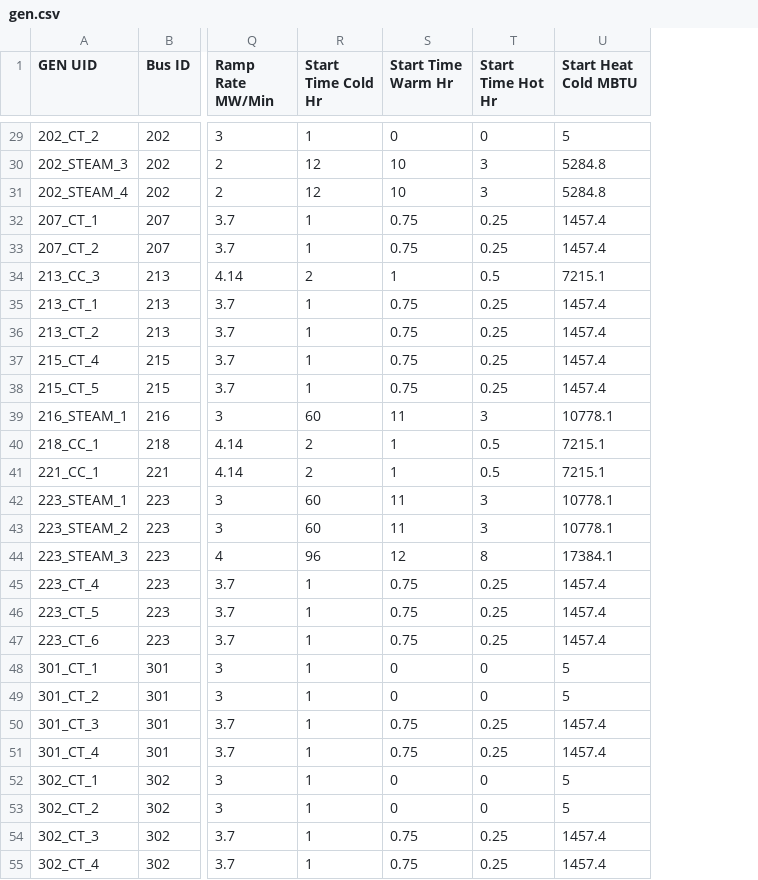
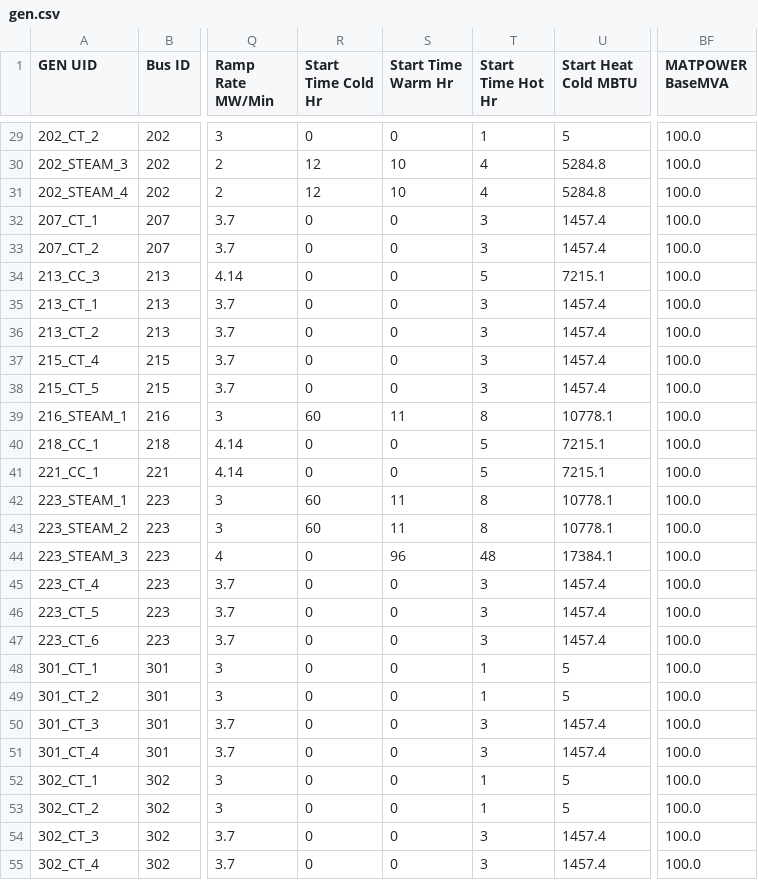
Before and after one commit to GridMod/RTS-GMLC, a CSV file: RTS_Data/SourceData/gen.csv, drawn as a sheet; only a part is shown, gaps mark what is left out; the diff covers the shown part only; the diff names each change by its address in the sheet, - before the commit and + after, or states it on an @@ line.

```diff
--- a/RTS_Data/SourceData/gen.csv
+++ b/RTS_Data/SourceData/gen.csv
+column BF (MATPOWER BaseMVA), rows 29-55: all 100.0
-R29 (Start Time Cold Hr): 1
+R29 (Start Time Cold Hr): 0
-T29 (Start Time Hot Hr): 0
+T29 (Start Time Hot Hr): 1
-T30:T31 (Start Time Hot Hr): 3
+T30:T31 (Start Time Hot Hr): 4
-R32:R33 (Start Time Cold Hr): 1
+R32:R33 (Start Time Cold Hr): 0
-S32:S33 (Start Time Warm Hr): 0.75
+S32:S33 (Start Time Warm Hr): 0
-T32:T33 (Start Time Hot Hr): 0.25
+T32:T33 (Start Time Hot Hr): 3
-R34 (Start Time Cold Hr): 2
+R34 (Start Time Cold Hr): 0
-S34 (Start Time Warm Hr): 1
+S34 (Start Time Warm Hr): 0
-T34 (Start Time Hot Hr): 0.5
+T34 (Start Time Hot Hr): 5
-R35:R38 (Start Time Cold Hr): 1
+R35:R38 (Start Time Cold Hr): 0
-S35:S38 (Start Time Warm Hr): 0.75
+S35:S38 (Start Time Warm Hr): 0
-T35:T38 (Start Time Hot Hr): 0.25
+T35:T38 (Start Time Hot Hr): 3
-T39 (Start Time Hot Hr): 3
+T39 (Start Time Hot Hr): 8
-R40:R41 (Start Time Cold Hr): 2
+R40:R41 (Start Time Cold Hr): 0
-S40:S41 (Start Time Warm Hr): 1
+S40:S41 (Start Time Warm Hr): 0
-T40:T41 (Start Time Hot Hr): 0.5
+T40:T41 (Start Time Hot Hr): 5
-T42:T43 (Start Time Hot Hr): 3
+T42:T43 (Start Time Hot Hr): 8
-R44 (Start Time Cold Hr): 96
+R44 (Start Time Cold Hr): 0
-S44 (Start Time Warm Hr): 12
+S44 (Start Time Warm Hr): 96
-T44 (Start Time Hot Hr): 8
+T44 (Start Time Hot Hr): 48
-R45:R55 (Start Time Cold Hr): 1
+R45:R55 (Start Time Cold Hr): 0
-S45:S47 (Start Time Warm Hr): 0.75
+S45:S47 (Start Time Warm Hr): 0
-T45:T47 (Start Time Hot Hr): 0.25
+T45:T47 (Start Time Hot Hr): 3
-T48:T49 (Start Time Hot Hr): 0
+T48:T49 (Start Time Hot Hr): 1
-S50:S51 (Start Time Warm Hr): 0.75
+S50:S51 (Start Time Warm Hr): 0
-T50:T51 (Start Time Hot Hr): 0.25
+T50:T51 (Start Time Hot Hr): 3
-T52:T53 (Start Time Hot Hr): 0
+T52:T53 (Start Time Hot Hr): 1
-S54:S55 (Start Time Warm Hr): 0.75
+S54:S55 (Start Time Warm Hr): 0
-T54:T55 (Start Time Hot Hr): 0.25
+T54:T55 (Start Time Hot Hr): 3
```
Also changed, not shown: 98 edited cells elsewhere in this file.
